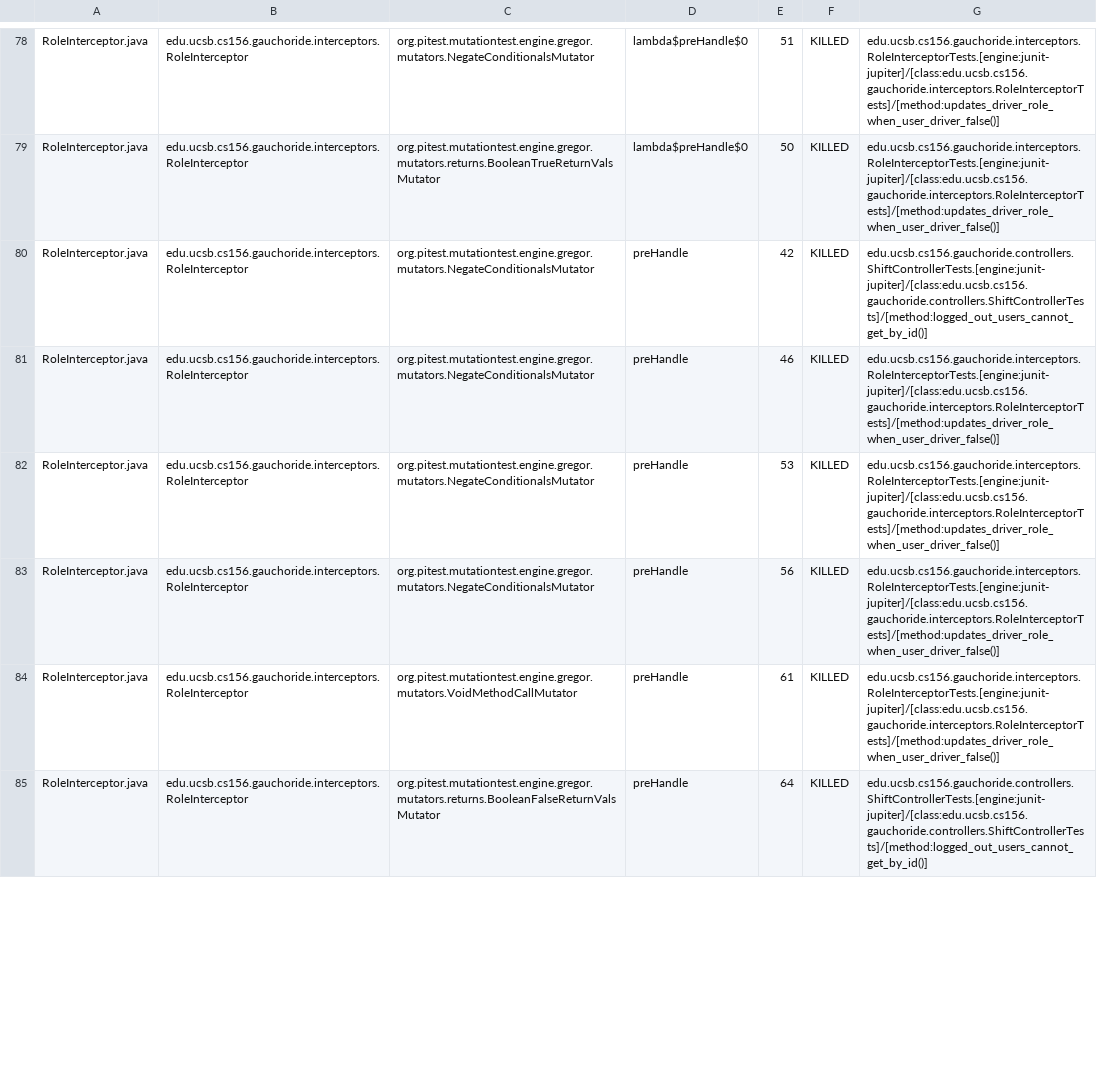
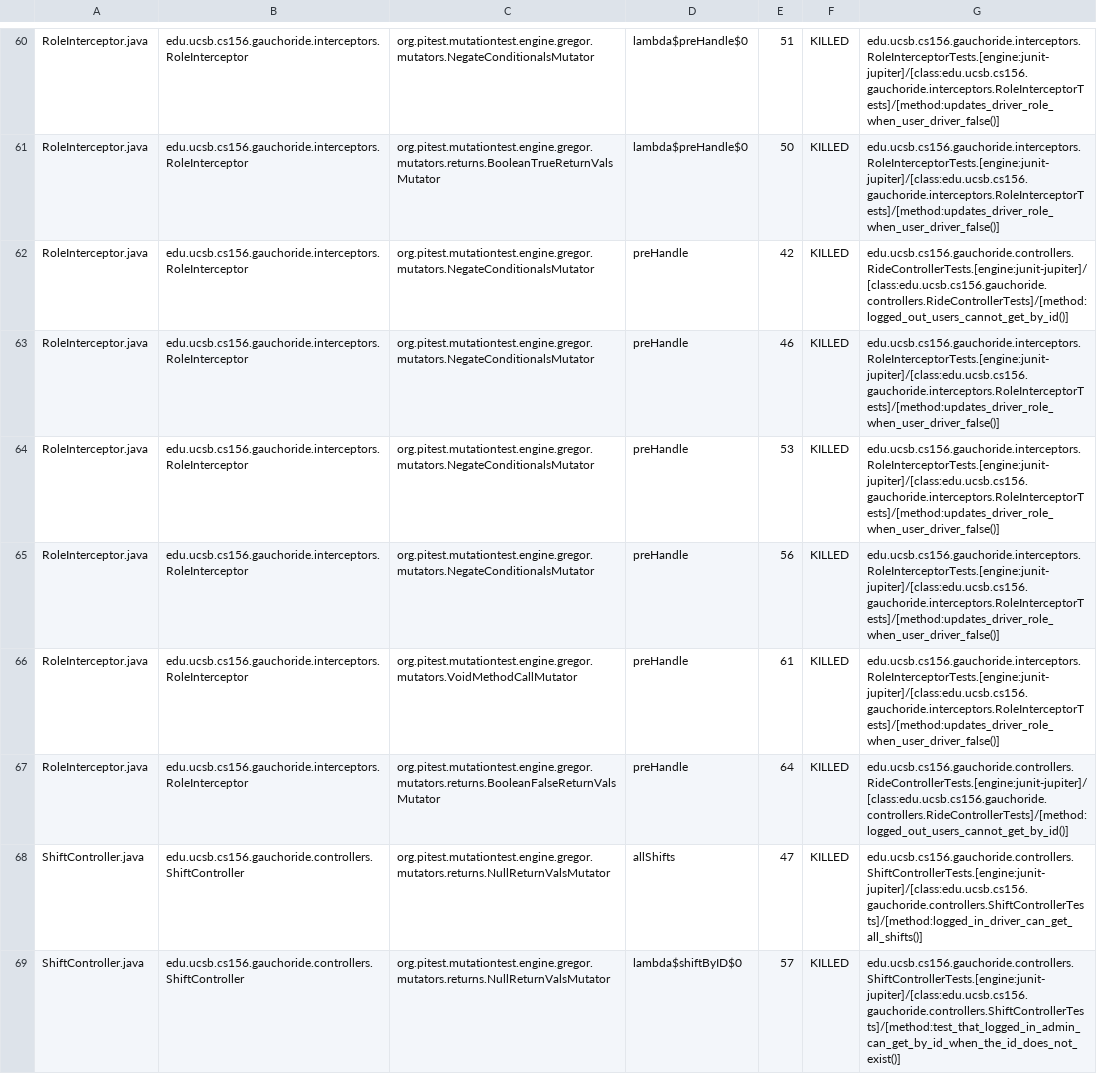
Before and after one commit to ucsb-cs156-m23/proj-gauchoride-m23-9am-2, a CSV file: pitest/mutations.csv, drawn as a sheet; only a part is shown, gaps mark what is left out; the diff covers the shown part only.

Commit message:
Deploying to gh-pages from @ ucsb-cs156-m23/proj-gauchoride-m23-9am-2@afcf70ce44d1b037f37453b3742ff55b017c62eb 🚀

```diff
--- a/pitest/mutations.csv
+++ b/pitest/mutations.csv
@@ -79,3 +61,3 @@ RoleInterceptor.java,edu.ucsb.cs156.gauchoride.interceptors.RoleInterceptor,org.
 RoleInterceptor.java,edu.ucsb.cs156.gauchoride.interceptors.RoleInterceptor,org.pitest.mutationtest.engine.gregor.mutators.returns.BooleanTrueReturnValsMutator,lambda$preHandle$0,50,KILLED,edu.ucsb.cs156.gauchoride.interceptors.RoleInterceptorTests.[engine:junit-jupiter]/[class:edu.ucsb.cs156.gauchoride.interceptors.RoleInterceptorTests]/[method:updates_driver_role_when_user_driver_false()]
-RoleInterceptor.java,edu.ucsb.cs156.gauchoride.interceptors.RoleInterceptor,org.pitest.mutationtest.engine.gregor.mutators.NegateConditionalsMutator,preHandle,42,KILLED,edu.ucsb.cs156.gauchoride.controllers.ShiftControllerTests.[engine:junit-jupiter]/[class:edu.ucsb.cs156.gauchoride.controllers.ShiftControllerTests]/[method:logged_out_users_cannot_get_by_id()]
+RoleInterceptor.java,edu.ucsb.cs156.gauchoride.interceptors.RoleInterceptor,org.pitest.mutationtest.engine.gregor.mutators.NegateConditionalsMutator,preHandle,42,KILLED,edu.ucsb.cs156.gauchoride.controllers.RideControllerTests.[engine:junit-jupiter]/[class:edu.ucsb.cs156.gauchoride.controllers.RideControllerTests]/[method:logged_out_users_cannot_get_by_id()]
 RoleInterceptor.java,edu.ucsb.cs156.gauchoride.interceptors.RoleInterceptor,org.pitest.mutationtest.engine.gregor.mutators.NegateConditionalsMutator,preHandle,46,KILLED,edu.ucsb.cs156.gauchoride.interceptors.RoleInterceptorTests.[engine:junit-jupiter]/[class:edu.ucsb.cs156.gauchoride.interceptors.RoleInterceptorTests]/[method:updates_driver_role_when_user_driver_false()]
@@ -84,2 +66,4 @@ RoleInterceptor.java,edu.ucsb.cs156.gauchoride.interceptors.RoleInterceptor,org.
 RoleInterceptor.java,edu.ucsb.cs156.gauchoride.interceptors.RoleInterceptor,org.pitest.mutationtest.engine.gregor.mutators.VoidMethodCallMutator,preHandle,61,KILLED,edu.ucsb.cs156.gauchoride.interceptors.RoleInterceptorTests.[engine:junit-jupiter]/[class:edu.ucsb.cs156.gauchoride.interceptors.RoleInterceptorTests]/[method:updates_driver_role_when_user_driver_false()]
-RoleInterceptor.java,edu.ucsb.cs156.gauchoride.interceptors.RoleInterceptor,org.pitest.mutationtest.engine.gregor.mutators.returns.BooleanFalseReturnValsMutator,preHandle,64,KILLED,edu.ucsb.cs156.gauchoride.controllers.ShiftControllerTests.[engine:junit-jupiter]/[class:edu.ucsb.cs156.gauchoride.controllers.ShiftControllerTests]/[method:logged_out_users_cannot_get_by_id()]
+RoleInterceptor.java,edu.ucsb.cs156.gauchoride.interceptors.RoleInterceptor,org.pitest.mutationtest.engine.gregor.mutators.returns.BooleanFalseReturnValsMutator,preHandle,64,KILLED,edu.ucsb.cs156.gauchoride.controllers.RideControllerTests.[engine:junit-jupiter]/[class:edu.ucsb.cs156.gauchoride.controllers.RideControllerTests]/[method:logged_out_users_cannot_get_by_id()]
+ShiftController.java,edu.ucsb.cs156.gauchoride.controllers.ShiftController,org.pitest.mutationtest.engine.gregor.mutators.returns.NullReturnValsMutator,allShifts,47,KILLED,edu.ucsb.cs156.gauchoride.controllers.ShiftControllerTests.[engine:junit-jupiter]/[class:edu.ucsb.cs156.gauchoride.controllers.ShiftControllerTests]/[method:logged_in_driver_can_get_all_shifts()]
+ShiftController.java,edu.ucsb.cs156.gauchoride.controllers.ShiftController,org.pitest.mutationtest.engine.gregor.mutators.returns.NullReturnValsMutator,lambda$shiftByID$0,57,KILLED,edu.ucsb.cs156.gauchoride.controllers.ShiftControllerTests.[engine:junit-jupiter]/[class:edu.ucsb.cs156.gauchoride.controllers.ShiftControllerTests]/[method:test_that_logged_in_admin_can_get_by_id_when_the_id_does_not_exist()]
```
Also changed, not shown: 8 added rows, 10 removed rows, 9 moved rows and 25 edited cells elsewhere in this file, 13 other files.
